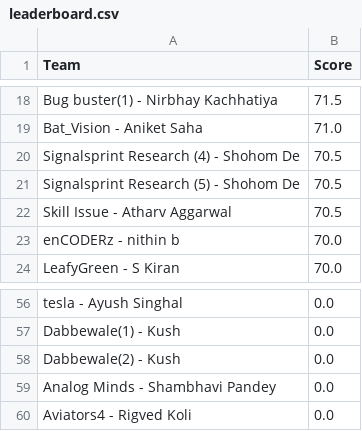
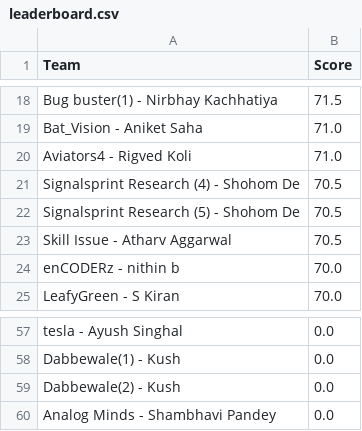
Before and after one commit to Akshat221005/dmc-leaderboard, a CSV file: leaderboard.csv, drawn as a sheet; only a part is shown, gaps mark what is left out; removed rows and columns are numbered as before the commit, all else as after; the diff names each change by its address in the sheet, - before the commit and + after, or states it on an @@ line.

Commit message:
auto update leaderboard

```diff
--- a/leaderboard.csv
+++ b/leaderboard.csv
+row 20: Aviators4 - Rigved Koli | 71.0
-row 60: Aviators4 - Rigved Koli | 0.0
```
Also changed, not shown: 1 other file.
